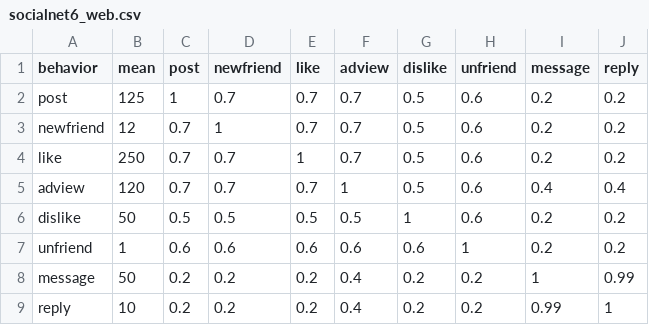
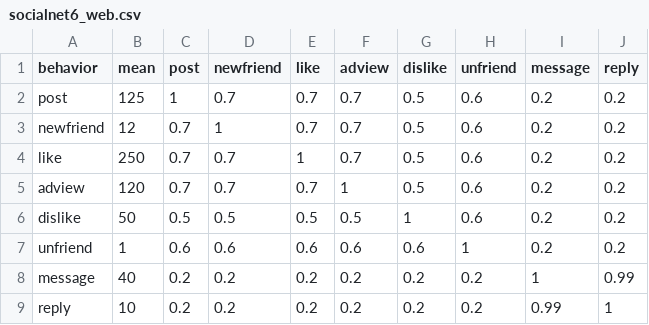
Before and after one commit to carl24k/fight-churn, a CSV file: data-generation/conf/socialnet6_web.csv, drawn as a sheet.

```diff
--- a/data-generation/conf/socialnet6_web.csv
+++ b/data-generation/conf/socialnet6_web.csv
@@ -4,6 +4,6 @@ newfriend,12,0.7,1,0.7,0.7,0.5,0.6,0.2,0.2
 like,250,0.7,0.7,1,0.7,0.5,0.6,0.2,0.2
-adview,120,0.7,0.7,0.7,1,0.5,0.6,0.4,0.4
+adview,120,0.7,0.7,0.7,1,0.5,0.6,0.2,0.2
 dislike,50,0.5,0.5,0.5,0.5,1,0.6,0.2,0.2
 unfriend,1,0.6,0.6,0.6,0.6,0.6,1,0.2,0.2
-message,50,0.2,0.2,0.2,0.4,0.2,0.2,1,0.99
-reply,10,0.2,0.2,0.2,0.4,0.2,0.2,0.99,1
+message,40,0.2,0.2,0.2,0.2,0.2,0.2,1,0.99
+reply,10,0.2,0.2,0.2,0.2,0.2,0.2,0.99,1
```
Also changed, not shown: data-generation/conf/socialnet6_appstore1.csv, data-generation/conf/socialnet6_appstore2.csv, 6 other files.
